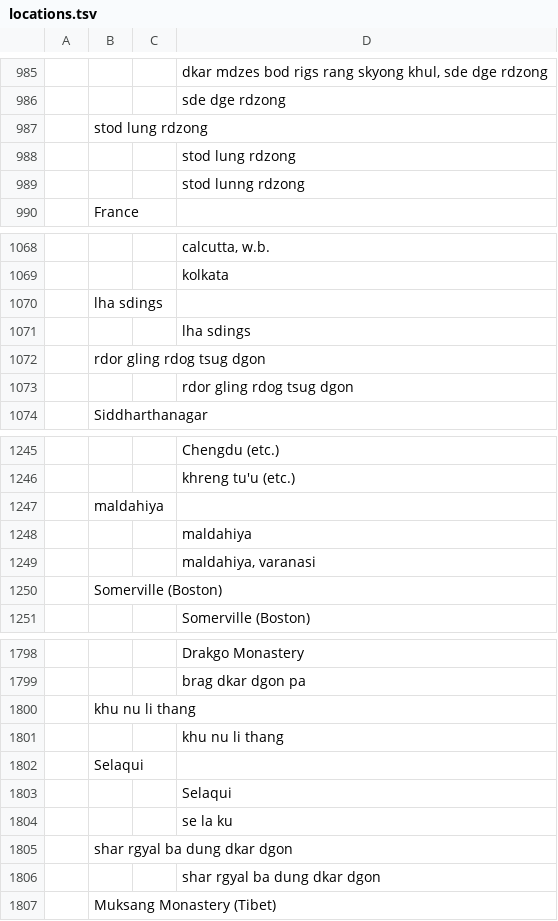
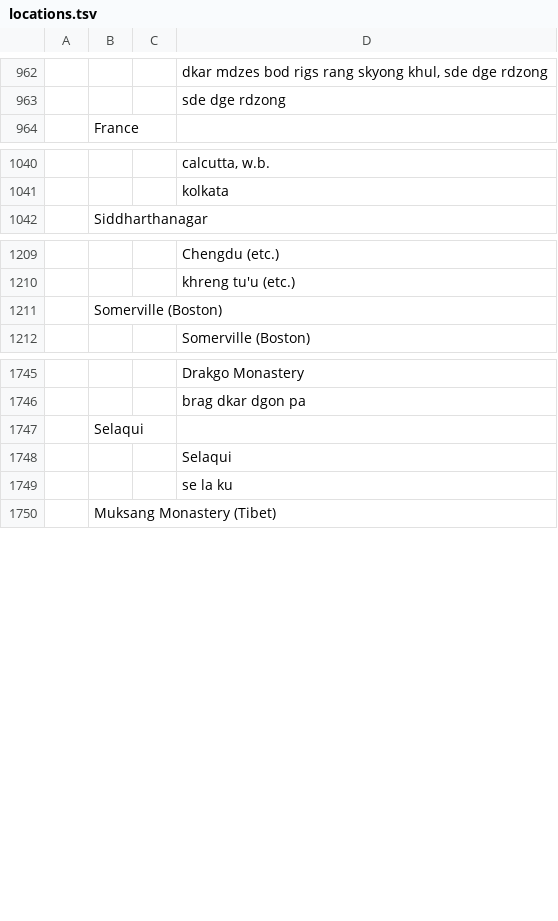
Before and after one commit to buda-base/publishers-cleanup, a TSV file: logs/locations.tsv, drawn as a sheet; only a part is shown, gaps mark what is left out; the diff covers the shown part only; the diff names each change by its address in the sheet, - before the commit and + after, or states it on an @@ line.

```diff
--- a/logs/locations.tsv
+++ b/logs/locations.tsv
-row 987:  | stod lung rdzong
-row 988:  |  |  | stod lung rdzong
-row 989:  |  |  | stod lunng rdzong
-row 1070:  | lha sdings
-row 1071:  |  |  | lha sdings
-row 1072:  | rdor gling rdog tsug dgon
-row 1073:  |  |  | rdor gling rdog tsug dgon
-row 1247:  | maldahiya
-row 1248:  |  |  | maldahiya
-row 1249:  |  |  | maldahiya, varanasi
-row 1800:  | khu nu li thang
-row 1801:  |  |  | khu nu li thang
-row 1805:  | shar rgyal ba dung dkar dgon
-row 1806:  |  |  | shar rgyal ba dung dkar dgon
```
Also changed, not shown: 43 removed rows and 4 edited cells elsewhere in this file, locations.tsv.
